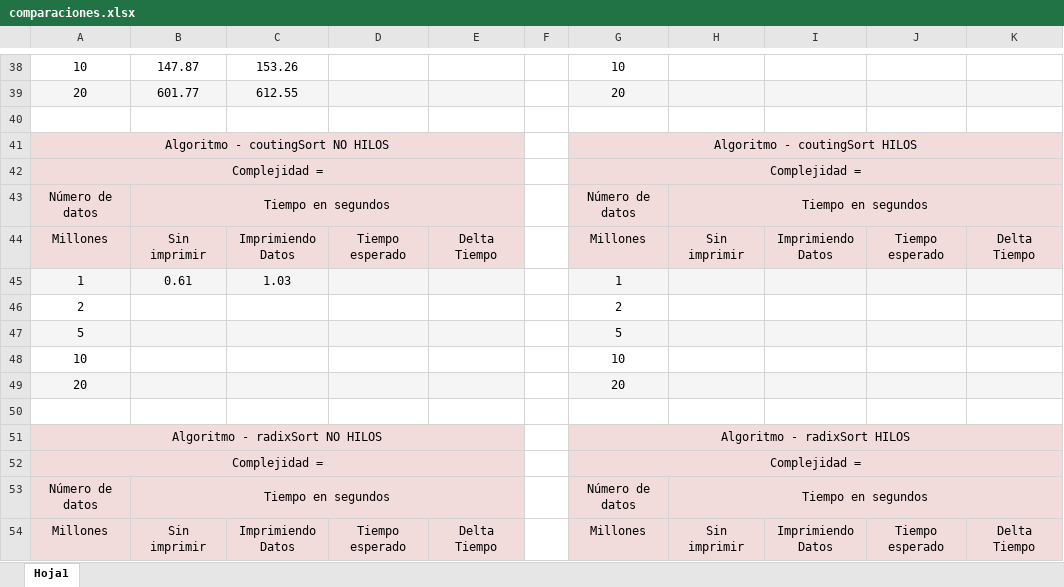
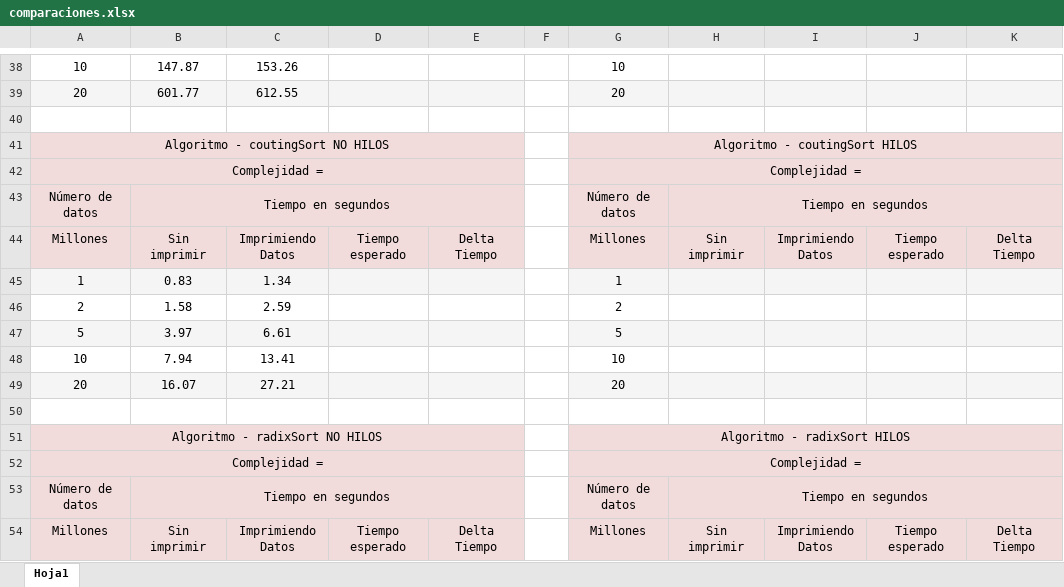
Before and after one commit to afurourrego/ordenamientos_phyton, an Excel workbook: comparaciones.xlsx, sheet Hoja1, drawn as a sheet; only a part is shown, gaps mark what is left out; values as stored, in another font and other column widths than the file's, no borders; the diff names each change by its address in the sheet, - before the commit and + after, or states it on an @@ line.

Commit message:
comparaciones

```diff
--- a/comparaciones.xlsx (sheet Hoja1)
+++ b/comparaciones.xlsx (sheet Hoja1)
-B45: 0.61
+B45: 0.83
-C45: 1.03
+C45: 1.34
-B46: (empty)
+B46: 1.58
-C46: (empty)
+C46: 2.59
-B47: (empty)
+B47: 3.97
-C47: (empty)
+C47: 6.61
-B48: (empty)
+B48: 7.94
-C48: (empty)
+C48: 13.41
-B49: (empty)
+B49: 16.07
-C49: (empty)
+C49: 27.21
```
